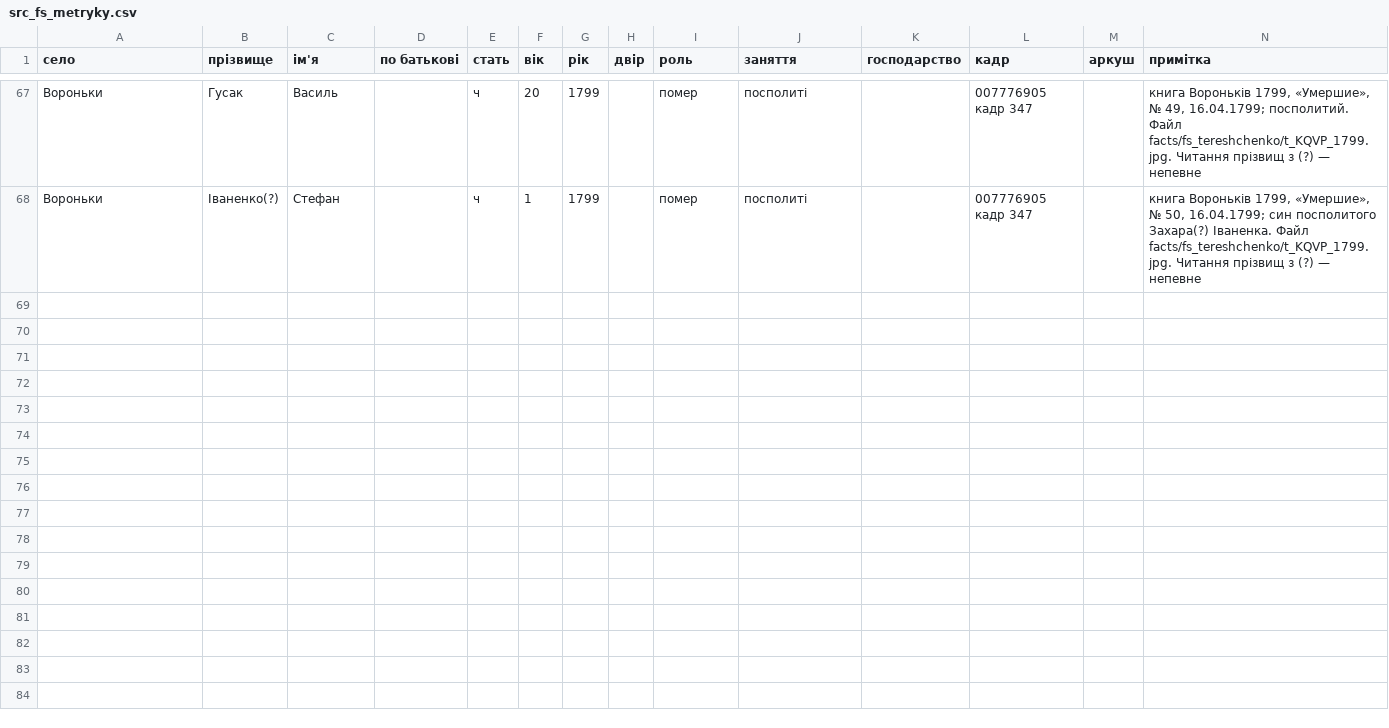
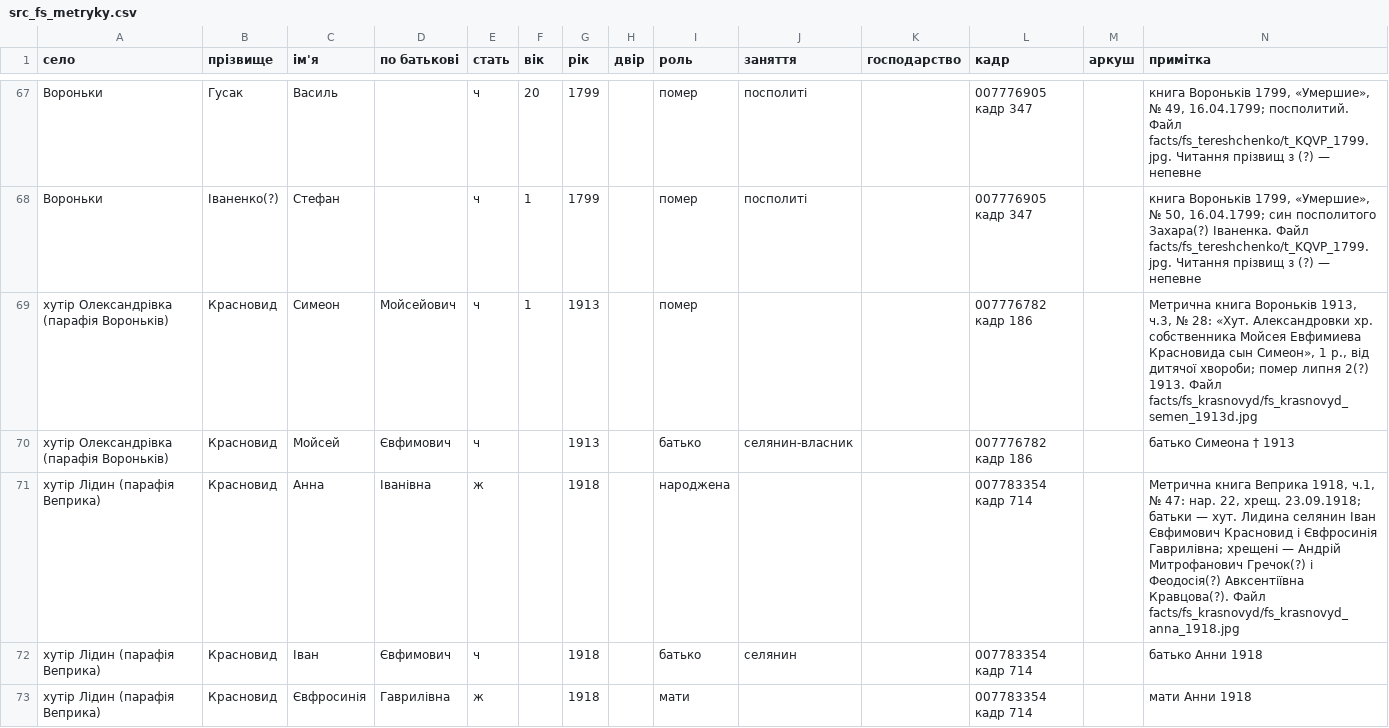
Before and after one commit to tut-maks/rid-shutykh, a CSV file: facts/baza/src_fs_metryky.csv, drawn as a sheet; only a part is shown, gaps mark what is left out; the diff covers the shown part only; the diff names each change by its address in the sheet, - before the commit and + after, or states it on an @@ line.

```diff
--- a/facts/baza/src_fs_metryky.csv
+++ b/facts/baza/src_fs_metryky.csv
+row 69: хутір Олександрівка (парафія Вороньків) | Красновид | Симеон | Мойсейович | ч | 1 | 1913 |  | помер |  |  | 007776782 кадр 186 |  | Метрична книга Вороньків 1913, ч.3, № 28: «Хут. Александровки хр. собственника Мойсея Евфимиева Красновида сын Симеон», 1 р., від дитячої хвороби; помер липня 2(?) 1913. Файл facts/fs_krasnovyd/fs_krasnovyd_semen_1913d.jpg
+row 70: хутір Олександрівка (парафія Вороньків) | Красновид | Мойсей | Євфимович | ч |  | 1913 |  | батько | селянин-власник |  | 007776782 кадр 186 |  | батько Симеона † 1913
+row 71: хутір Лідин (парафія Веприка) | Красновид | Анна | Іванівна | ж |  | 1918 |  | народжена |  |  | 007783354 кадр 714 |  | Метрична книга Веприка 1918, ч.1, № 47: нар. 22, хрещ. 23.09.1918; батьки — хут. Лидина селянин Іван Євфимович Красновид і Євфросинія Гаврилівна; хрещені — Андрій Митрофанович Гречок(?) і Феодосія(?) Авксентіївна Кравцова(?). Файл facts/fs_krasnovyd/fs_krasnovyd_anna_1918.jpg
+row 72: хутір Лідин (парафія Веприка) | Красновид | Іван | Євфимович | ч |  | 1918 |  | батько | селянин |  | 007783354 кадр 714 |  | батько Анни 1918
+row 73: хутір Лідин (парафія Веприка) | Красновид | Євфросинія | Гаврилівна | ж |  | 1918 |  | мати |  |  | 007783354 кадр 714 |  | мати Анни 1918
```
Also changed, not shown: 5 added rows elsewhere in this file, 2 other files.
